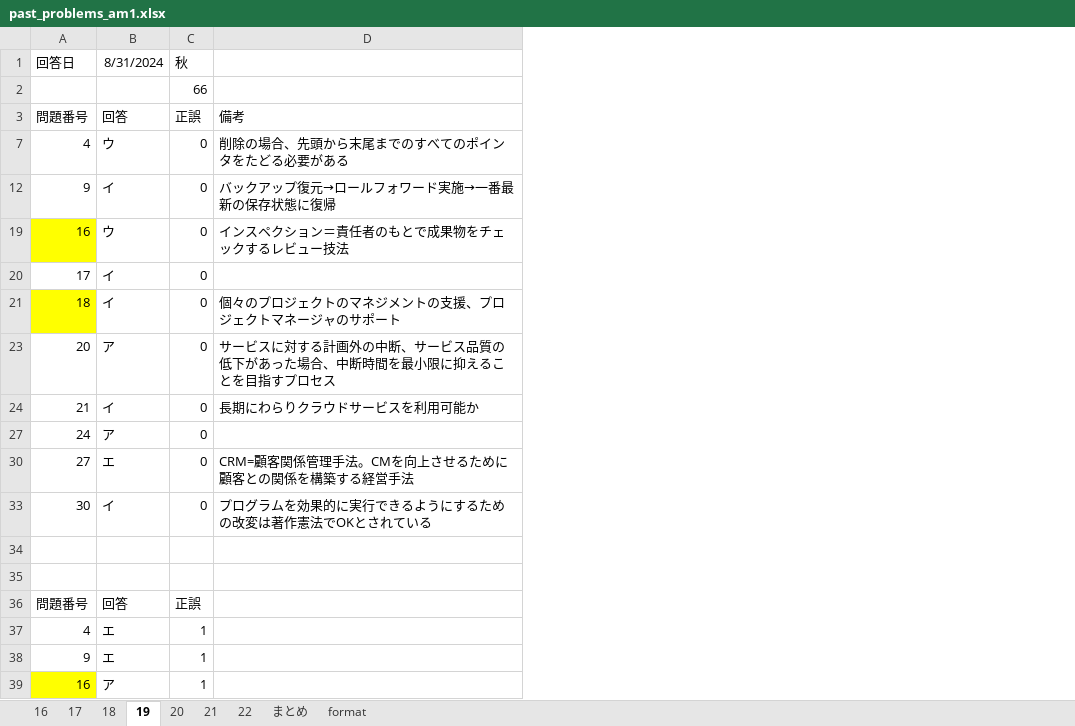
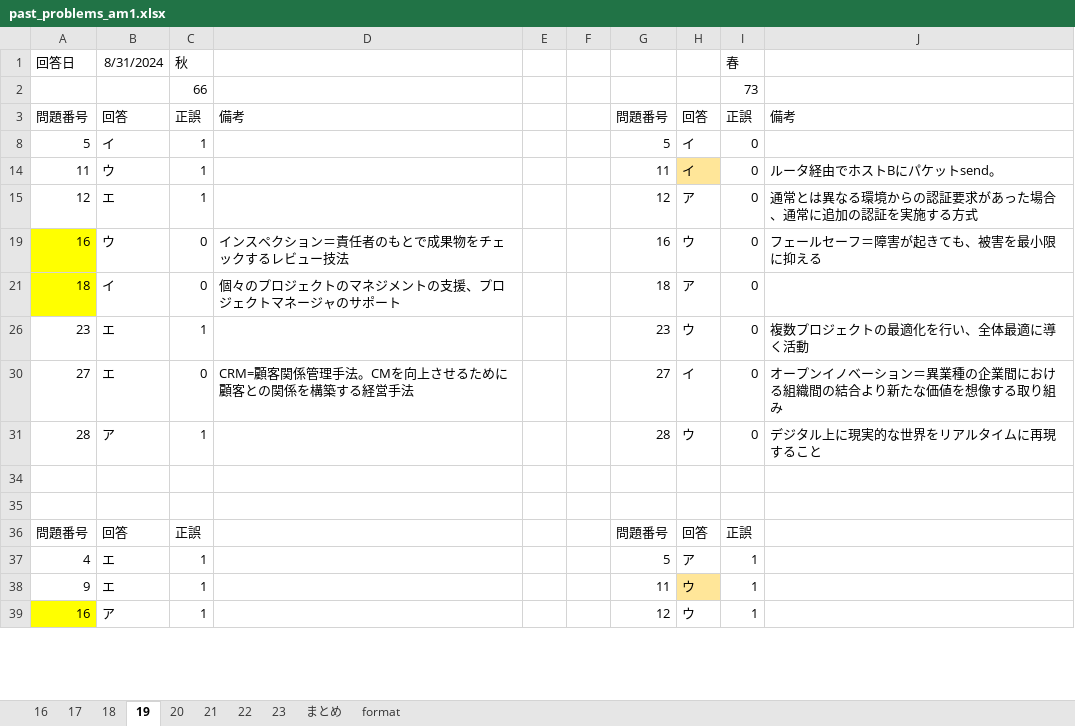
Before and after one commit to Shinichi0713/security_specialist, an Excel workbook: past_problems_am/past_problems_am1.xlsx, sheet 19, drawn as a sheet; only a part is shown; values as stored, in another font and other column widths than the file's, no borders; removed rows and columns are numbered as before the commit, all else as after; the diff names each change by its address in the sheet, - before the commit and + after, or states it on an @@ line.

```diff
--- a/past_problems_am/past_problems_am1.xlsx (sheet 19)
+++ b/past_problems_am/past_problems_am1.xlsx (sheet 19)
+sheet tab: 23
+column E, empty
+column F, empty
+column G, row 3: 問題番号; rows 19-21: 16 | 18; row 30: 27; rows 36-39: 問題番号 | 5 | 11 | 12
+column H, row 3: 回答; rows 19-21: ウ | ア; row 30: イ; rows 36-39: 回答 | ア | ウ | ウ
+column I, rows 1-3: 春 | 73 | 正誤; rows 19-21: 0 | 0; row 30: 0; rows 36-39: 正誤 | 1 | 1 | 1
+column J, row 3: 備考; row 19: フェールセーフ＝障害が起きても、被害を最小限に抑える; row 30: オープンイノベーション＝異業種の企業間における組織間の結合より新たな価値を想像する取り組み
-row 7: 4 | ウ | 0 | 削除の場合、先頭から末尾までのすべてのポインタをたどる必要がある
-row 12: 9 | イ | 0 | バックアップ復元→ロールフォワード実施→一番最新の保存状態に復帰
+row 8: 5 | イ | 1 |  |  |  | 5 | イ | 0
+row 14: 11 | ウ | 1 |  |  |  | 11 | イ | 0 | ルータ経由でホストBにパケットsend。
+row 15: 12 | エ | 1 |  |  |  | 12 | ア | 0 | 通常とは異なる環境からの認証要求があった場合、通常に追加の認証を実施する方式
-row 20: 17 | イ | 0
-row 23: 20 | ア | 0 | サービスに対する計画外の中断、サービス品質の低下があった場合、中断時間を最小限に抑えることを目指すプロセス
-row 24: 21 | イ | 0 | 長期にわらりクラウドサービスを利用可能か
-row 27: 24 | ア | 0
+row 26: 23 | エ | 1 |  |  |  | 23 | ウ | 0 | 複数プロジェクトの最適化を行い、全体最適に導く活動
-row 33: 30 | イ | 0 | プログラムを効果的に実行できるようにするための改変は著作憲法でOKとされている
+row 31: 28 | ア | 1 |  |  |  | 28 | ウ | 0 | デジタル上に現実的な世界をリアルタイムに再現すること
```
Also changed, not shown: sheet 21, sheet まとめ, sheet 18, hidden cells, 4_SV_security/学習.xlsx, past_problems_am/past_problems_am2.xlsx.
